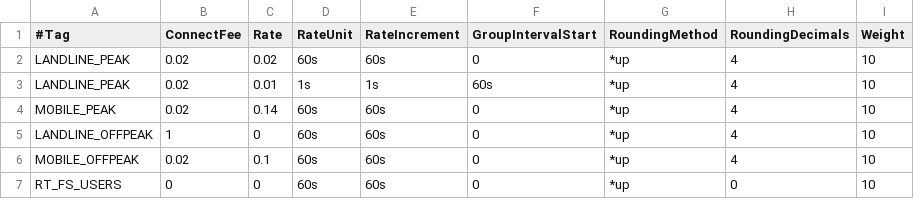
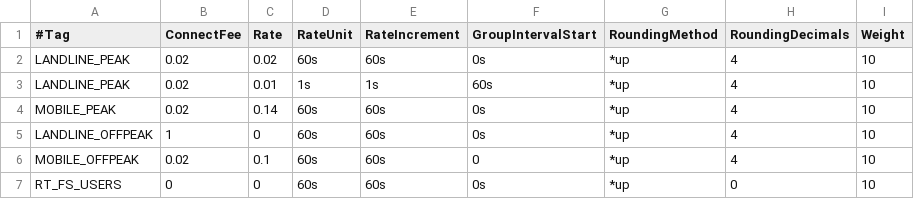
Before and after one commit to cgrates/cgrates, a CSV file: data/tariffplans/fs_germany_prep1/Rates.csv, drawn as a sheet.

```diff
--- a/data/tariffplans/fs_germany_prep1/Rates.csv
+++ b/data/tariffplans/fs_germany_prep1/Rates.csv
@@ -1,7 +1,7 @@
 #Tag,ConnectFee,Rate,RateUnit,RateIncrement,GroupIntervalStart,RoundingMethod,RoundingDecimals,Weight
-LANDLINE_PEAK,0.02,0.02,60s,60s,0,*up,4,10
+LANDLINE_PEAK,0.02,0.02,60s,60s,0s,*up,4,10
 LANDLINE_PEAK,0.02,0.01,1s,1s,60s,*up,4,10
-MOBILE_PEAK,0.02,0.14,60s,60s,0,*up,4,10
-LANDLINE_OFFPEAK,1,0,60s,60s,0,*up,4,10
+MOBILE_PEAK,0.02,0.14,60s,60s,0s,*up,4,10
+LANDLINE_OFFPEAK,1,0,60s,60s,0s,*up,4,10
 MOBILE_OFFPEAK,0.02,0.1,60s,60s,0,*up,4,10
-RT_FS_USERS,0,0,60s,60s,0,*up,0,10
+RT_FS_USERS,0,0,60s,60s,0s,*up,0,10
```
Also changed, not shown: 6 other files.
